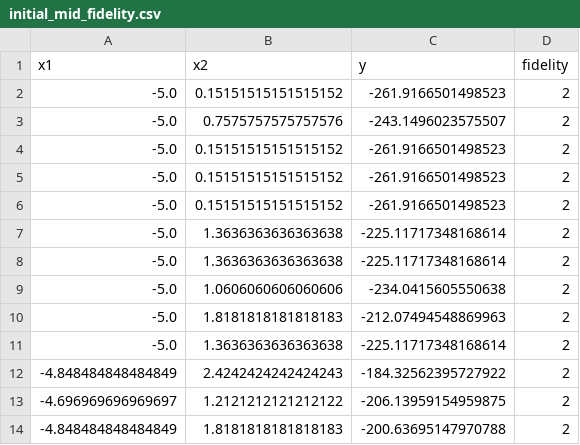
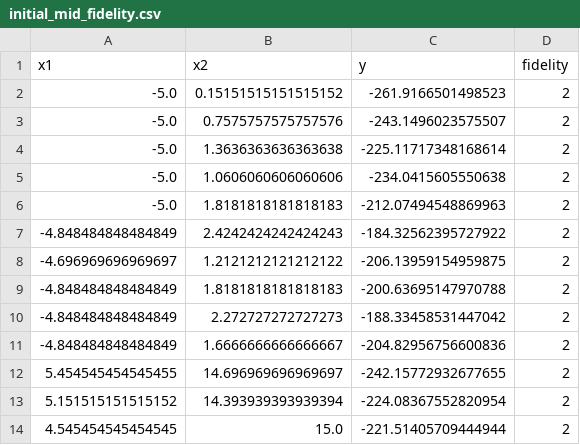
Before and after one commit to milaforscience/activelearning, a CSV file: config/branin_benchmark/data/initial_mid_fidelity.csv, drawn as a sheet; only a part is shown; the shorter side is filled out with more unchanged rows; the diff names each change by its address in the sheet, - before the commit and + after, or states it on an @@ line.

Commit message:
fix duplicate observations on branin initial data

```diff
--- a/config/branin_benchmark/data/initial_mid_fidelity.csv
+++ b/config/branin_benchmark/data/initial_mid_fidelity.csv
-row 4: -5.0 | 0.15151515151515152 | -261.9166501498523 | 2
-row 5: -5.0 | 0.15151515151515152 | -261.9166501498523 | 2
-row 6: -5.0 | 0.15151515151515152 | -261.9166501498523 | 2
-row 7: -5.0 | 1.3636363636363638 | -225.11717348168614 | 2
-row 11: -5.0 | 1.3636363636363638 | -225.11717348168614 | 2
```
Also changed, not shown: config/branin_benchmark/data/initial_low_fidelity.csv, config/branin_benchmark/data/initial_multi_fidelity.csv, 3 other files.
